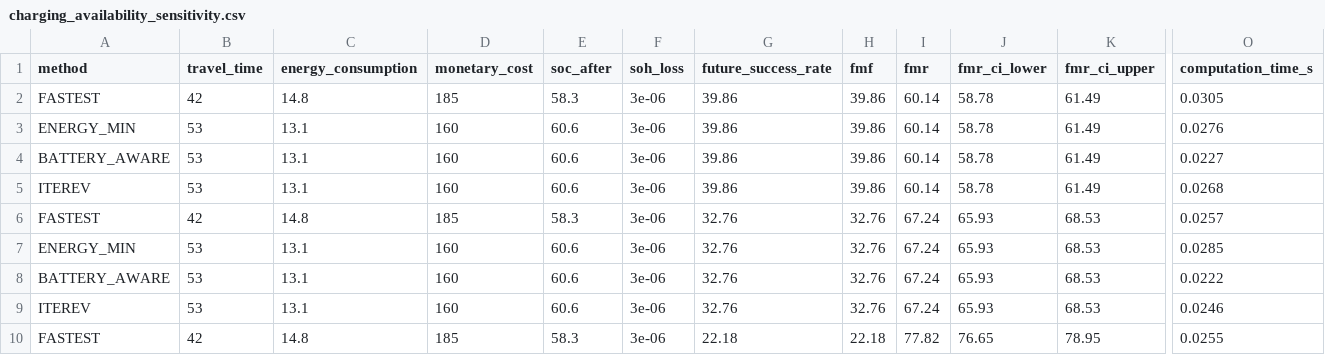
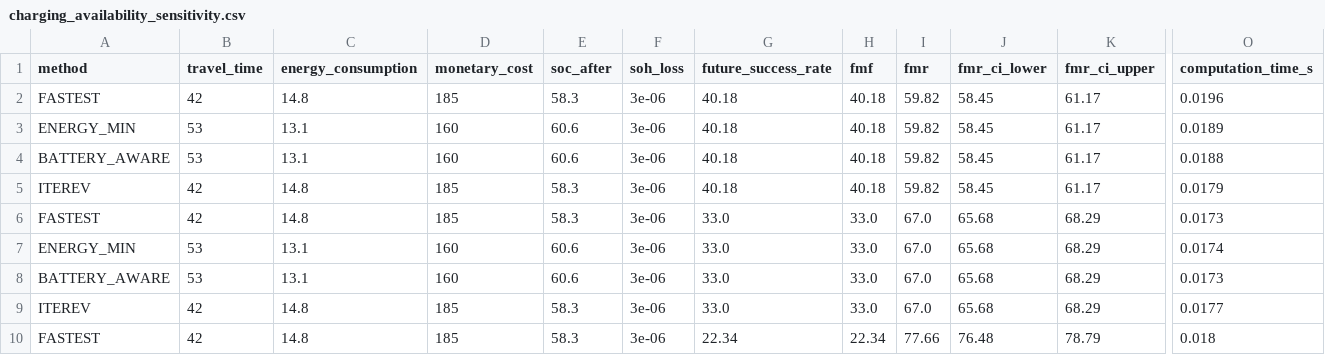
Before and after one commit to itzz-inbathamizhanS/IterEV, a CSV file: Backend/experiments/results/charging_availability_sensitivity.csv, drawn as a sheet; only a part is shown, gaps mark what is left out; the diff covers the shown part only; the diff names each change by its address in the sheet, - before the commit and + after, or states it on an @@ line.

```diff
--- a/Backend/experiments/results/charging_availability_sensitivity.csv
+++ b/Backend/experiments/results/charging_availability_sensitivity.csv
-G2:G5 (future_success_rate): 39.86
+G2:G5 (future_success_rate): 40.18
-H2:H5 (fmf): 39.86
+H2:H5 (fmf): 40.18
-I2:I5 (fmr): 60.14
+I2:I5 (fmr): 59.82
-J2:J5 (fmr_ci_lower): 58.78
+J2:J5 (fmr_ci_lower): 58.45
-K2:K5 (fmr_ci_upper): 61.49
+K2:K5 (fmr_ci_upper): 61.17
-O2 (computation_time_s): 0.0305
+O2 (computation_time_s): 0.0196
-O3 (computation_time_s): 0.0276
+O3 (computation_time_s): 0.0189
-O4 (computation_time_s): 0.0227
+O4 (computation_time_s): 0.0188
-B5 (travel_time): 53
+B5 (travel_time): 42
-C5 (energy_consumption): 13.1
+C5 (energy_consumption): 14.8
-D5 (monetary_cost): 160
+D5 (monetary_cost): 185
-E5 (soc_after): 60.6
+E5 (soc_after): 58.3
-O5 (computation_time_s): 0.0268
+O5 (computation_time_s): 0.0179
-G6:G9 (future_success_rate): 32.76
+G6:G9 (future_success_rate): 33.0
-H6:H9 (fmf): 32.76
+H6:H9 (fmf): 33.0
-I6:I9 (fmr): 67.24
+I6:I9 (fmr): 67.0
-J6:J9 (fmr_ci_lower): 65.93
+J6:J9 (fmr_ci_lower): 65.68
-K6:K9 (fmr_ci_upper): 68.53
+K6:K9 (fmr_ci_upper): 68.29
-O6 (computation_time_s): 0.0257
+O6 (computation_time_s): 0.0173
-O7 (computation_time_s): 0.0285
+O7 (computation_time_s): 0.0174
-O8 (computation_time_s): 0.0222
+O8 (computation_time_s): 0.0173
-B9 (travel_time): 53
+B9 (travel_time): 42
-C9 (energy_consumption): 13.1
+C9 (energy_consumption): 14.8
-D9 (monetary_cost): 160
+D9 (monetary_cost): 185
-E9 (soc_after): 60.6
+E9 (soc_after): 58.3
-O9 (computation_time_s): 0.0246
+O9 (computation_time_s): 0.0177
-G10 (future_success_rate): 22.18
+G10 (future_success_rate): 22.34
-H10 (fmf): 22.18
+H10 (fmf): 22.34
-I10 (fmr): 77.82
+I10 (fmr): 77.66
-J10 (fmr_ci_lower): 76.65
+J10 (fmr_ci_lower): 76.48
-K10 (fmr_ci_upper): 78.95
+K10 (fmr_ci_upper): 78.79
-O10 (computation_time_s): 0.0255
+O10 (computation_time_s): 0.018
```
Also changed, not shown: 66 edited cells elsewhere in this file, Backend/experiments/results/ablation.csv, Backend/experiments/results/baseline_comparison.csv, 26 other files.
